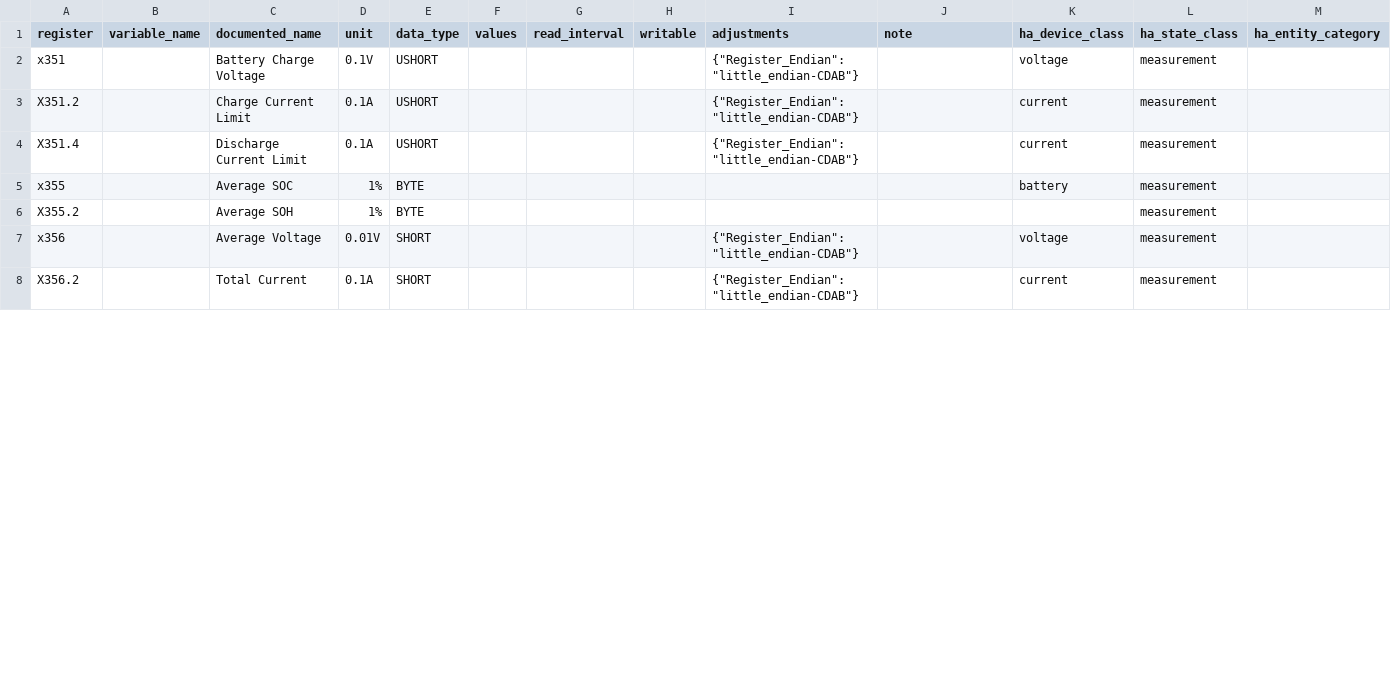
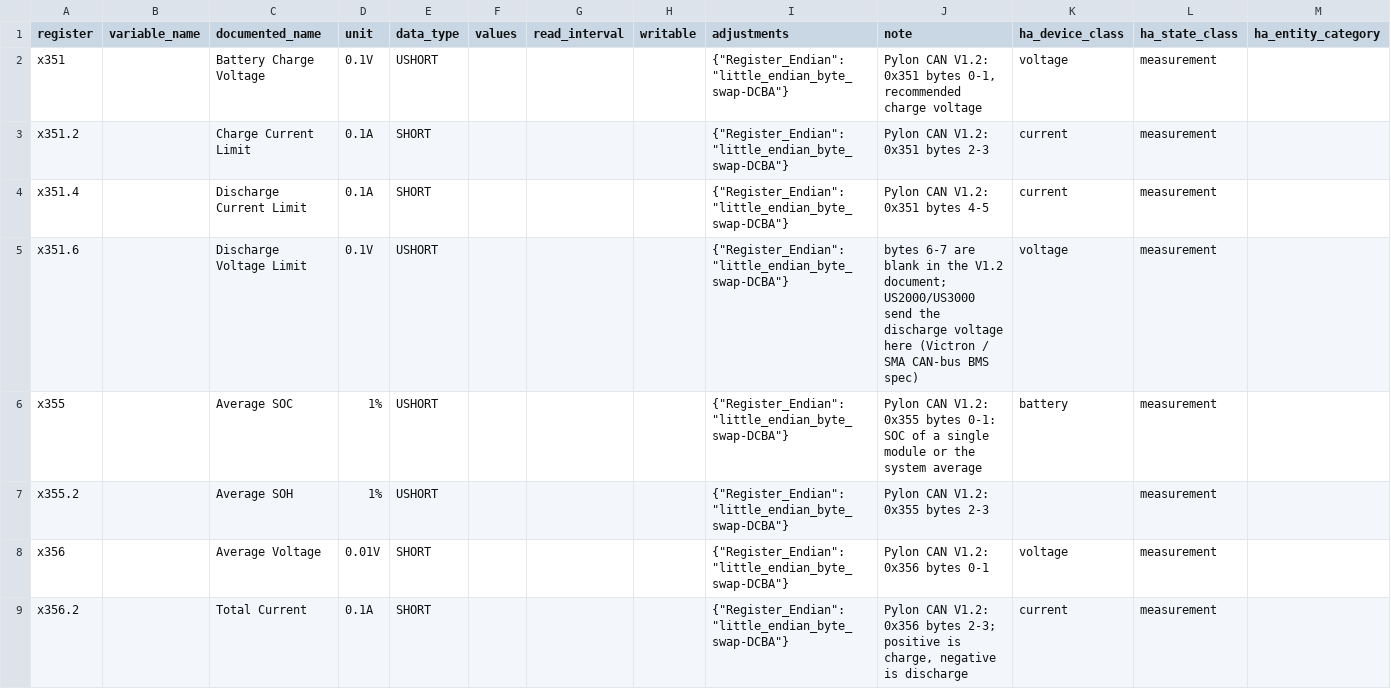
Before and after one commit to BuxtonCalvin/MultiProtocolGateway, a CSV file: protocols/pylon/pylon_can.holding_registry_map.csv, drawn as a sheet; only a part is shown; the diff covers the shown part only.

Commit message:
Initial Pylon Canbus fix.

```diff
--- a/protocols/pylon/pylon_can.holding_registry_map.csv
+++ b/protocols/pylon/pylon_can.holding_registry_map.csv
@@ -1,8 +1,9 @@
 register,variable_name,documented_name,unit,data_type,values,read_interval,writable,adjustments,note,ha_device_class,ha_state_class,ha_entity_category
-x351,,Battery Charge Voltage,0.1V,USHORT,,,,"{""Register_Endian"": ""little_endian-CDAB""}",,voltage,measurement,
-X351.2,,Charge Current Limit,0.1A,USHORT,,,,"{""Register_Endian"": ""little_endian-CDAB""}",,current,measurement,
-X351.4,,Discharge Current Limit,0.1A,USHORT,,,,"{""Register_Endian"": ""little_endian-CDAB""}",,current,measurement,
-x355,,Average SOC,1%,BYTE,,,,,,battery,measurement,
-X355.2,,Average SOH,1%,BYTE,,,,,,,measurement,
-x356,,Average Voltage,0.01V,SHORT,,,,"{""Register_Endian"": ""little_endian-CDAB""}",,voltage,measurement,
-X356.2,,Total Current,0.1A,SHORT,,,,"{""Register_Endian"": ""little_endian-CDAB""}",,current,measurement,
+x351,,Battery Charge Voltage,0.1V,USHORT,,,,"{""Register_Endian"": ""little_endian_byte_swap-DCBA""}","Pylon CAN V1.2: 0x351 bytes 0-1, recommended charge voltage",voltage,measurement,
+x351.2,,Charge Current Limit,0.1A,SHORT,,,,"{""Register_Endian"": ""little_endian_byte_swap-DCBA""}",Pylon CAN V1.2: 0x351 bytes 2-3,current,measurement,
+x351.4,,Discharge Current Limit,0.1A,SHORT,,,,"{""Register_Endian"": ""little_endian_byte_swap-DCBA""}",Pylon CAN V1.2: 0x351 bytes 4-5,current,measurement,
+x351.6,,Discharge Voltage Limit,0.1V,USHORT,,,,"{""Register_Endian"": ""little_endian_byte_swap-DCBA""}",bytes 6-7 are blank in the V1.2 document; US2000/US3000 send the discharge voltage here (Victron / SMA CAN-bus BMS spec),voltage,measurement,
+x355,,Average SOC,1%,USHORT,,,,"{""Register_Endian"": ""little_endian_byte_swap-DCBA""}",Pylon CAN V1.2: 0x355 bytes 0-1: SOC of a single module or the system average,battery,measurement,
+x355.2,,Average SOH,1%,USHORT,,,,"{""Register_Endian"": ""little_endian_byte_swap-DCBA""}",Pylon CAN V1.2: 0x355 bytes 2-3,,measurement,
+x356,,Average Voltage,0.01V,SHORT,,,,"{""Register_Endian"": ""little_endian_byte_swap-DCBA""}",Pylon CAN V1.2: 0x356 bytes 0-1,voltage,measurement,
+x356.2,,Total Current,0.1A,SHORT,,,,"{""Register_Endian"": ""little_endian_byte_swap-DCBA""}","Pylon CAN V1.2: 0x356 bytes 2-3; positive is charge, negative is discharge",current,measurement,
```
Also changed, not shown: 1 removed row and 46 edited cells elsewhere in this file, documentation/usage/devices_and_protocols.csv, protocols/growatt/growatt_bms_canbus_v1.04.registry_map.csv, 27 other files.
